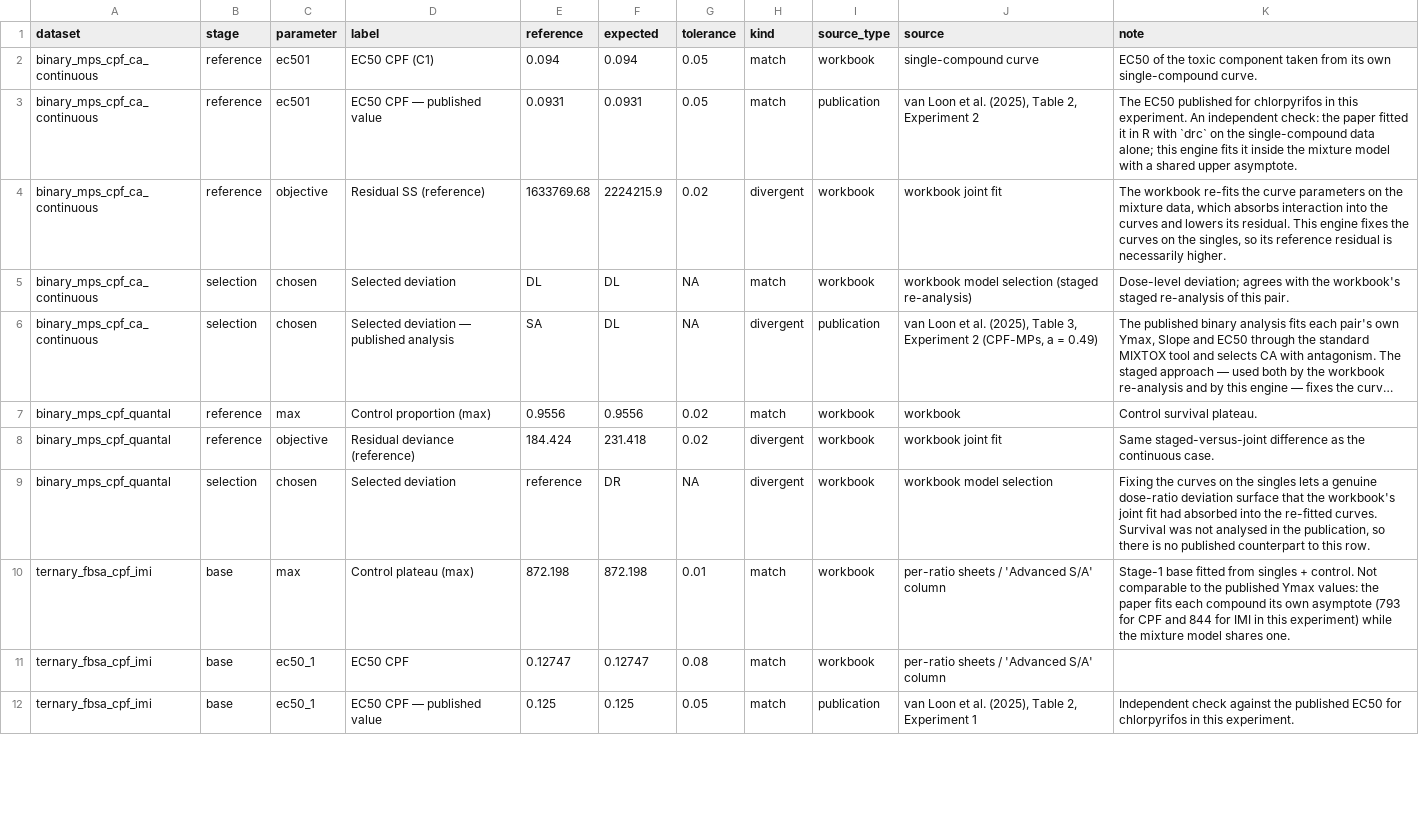
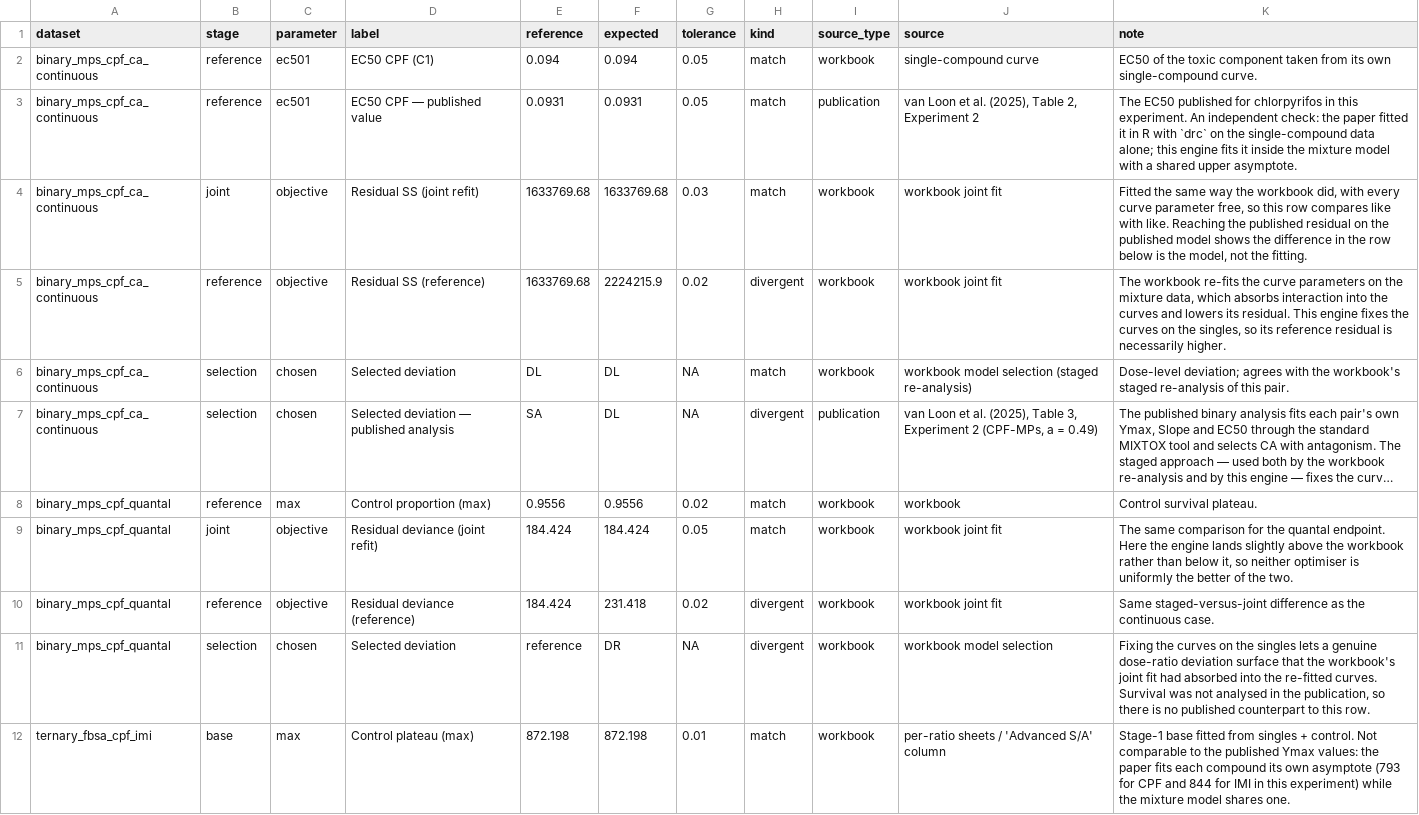
Before and after one commit to SvL-1/mixdra, a CSV file: inst/validation/oracles.csv, drawn as a sheet; only a part is shown; the shorter side is filled out with more unchanged rows; long unchanged cells end in …; the diff names each change by its address in the sheet, - before the commit and + after, or states it on an @@ line.

Commit message:
feat: fit the binary datasets both ways, so the comparison is like for like
The binary reference values were produced by a joint fit -- every curve
parameter re-estimated on the mixture data -- while this engine fixes the curves
on the single-compound data and fits only the interaction. The report set those
two side by side and left the reader with a residual sum of squares 36 % above
the published one, which reads as a worse fit. It is not: a model with five
fewer free parameters cannot follow the data as closely, and that is the price
of asking a sharper question rather than a defect.

So the binary datasets are now fitted both ways. The joint refit reproduces the
reference model exactly as the workbook did and lands on its residual --
1 624 012 against 1 633 770 on the continuous endpoint, 187.37 against 184.42 on
the quantal one -- which is what demonstrates that the staged residual beside it
is the model and not the arithmetic. Neither optimiser is uniformly better: the
engine sits below the workbook on one endpoint and above it on the other.

The ternary dataset needs none of this. Its workbook is itself a staged fit --
base from the singles, pairwise terms with the base held fixed -- so it already
compares directly, which is why every ternary row matches to five significant
figures with nothing marked divergent.

The report now also carries the reasoning up front instead of in footnotes. A
mixture can look more toxic than expected either because the chemicals interact
or because one is more potent than its own curve suggested; both explanations
fit about equally well, and an optimiser given both knobs will move the curve
and report no interaction. That is the whole reason for fixing the curves first,
and a reader should not have to reconstruct it from a footnote.

16 of 16 reference values reproduced, 4 documented deliberate differences,
0 failures.

```diff
--- a/inst/validation/oracles.csv
+++ b/inst/validation/oracles.csv
+row 4: binary_mps_cpf_ca_continuous | joint | objective | Residual SS (joint refit) | 1633769.68 | 1633769.68 | 0.03 | match | workbook | workbook joint fit | Fitted the same way the workbook did, with every curve parameter free, so this row compares like with like. Reaching the published residual on the published model shows the difference in the row below is the model, not the fitting.
+row 9: binary_mps_cpf_quantal | joint | objective | Residual deviance (joint refit) | 184.424 | 184.424 | 0.05 | match | workbook | workbook joint fit | The same comparison for the quantal endpoint. Here the engine lands slightly above the workbook rather than below it, so neither optimiser is uniformly the better of the two.
```
Also changed, not shown: 7 other files.
